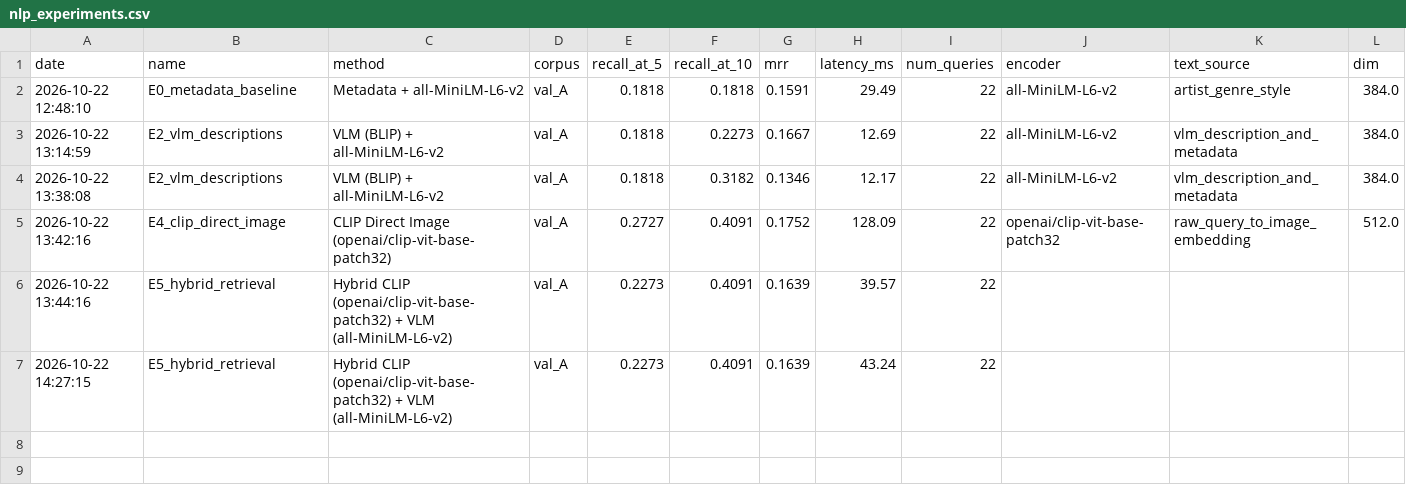
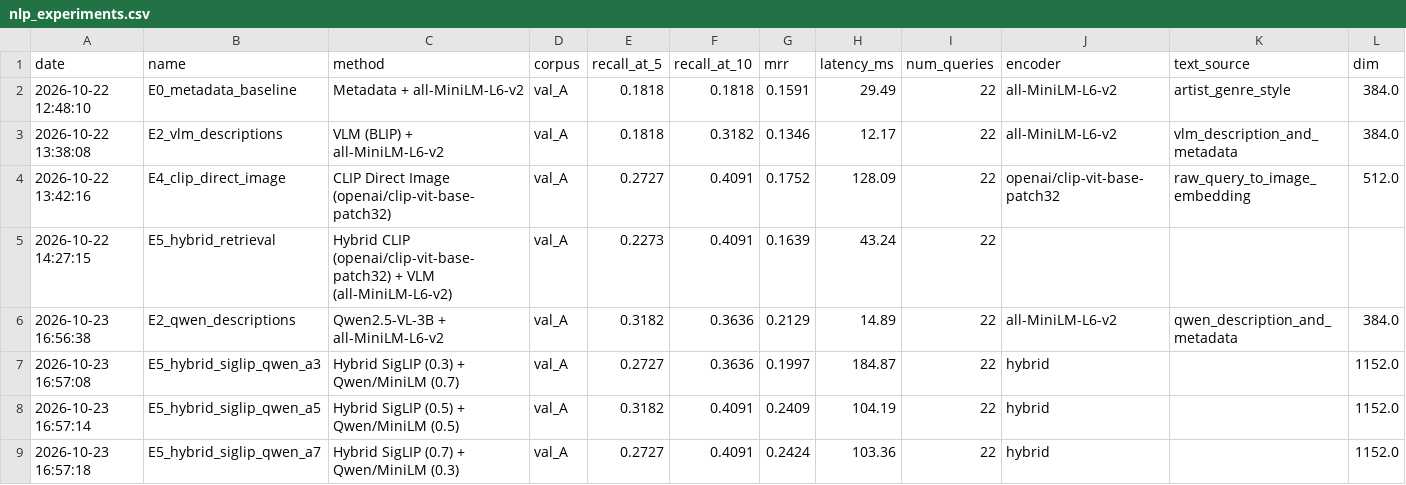
Before and after one commit to Xenodion/deep-learning-project-waerniers-lamy, a CSV file: results/nlp_experiments.csv, drawn as a sheet; only a part is shown; removed rows and columns are numbered as before the commit, all else as after; rows hold the shown columns only; the diff names each change by its address in the sheet, - before the commit and + after, or states it on an @@ line.

Commit message:
chore(nlp): snapshot v0 ladder before evaluation-protocol pivot
Last state of the v0 recommendation ladder (Qwen2.5-VL-3B val descriptions,
SigLIP hybrid runs, corpus-filtered benchmark), committed for traceability only.

Why we pivot: an audit of benchmark.py shows the v0 ground truth was not built
by looking at the paintings, so none of the v0 numbers can be trusted.
- 13 of 74 relevant_ids do not exist in the dataset, 11 are outside val,
  7 have the wrong genre (e.g. "Virgin Mary holding baby Jesus" -> a landscape).
- The same ids are recycled across unrelated queries (Gauguin still life ==
  flower vase == fruit bowl; Cortes == busy boulevard).
- The corpus filter added here silently drops missing targets instead of
  fixing them.
- 2-5 relevant ids per query out of 96 paintings per genre: qrels are heavily
  incomplete, so Recall@k penalises systems that find unlisted matches.
- 22 queries: one query = 4.5 Recall points, no confidence intervals, and the
  hybrid alpha was tuned on the same queries it is reported on.

Next commits replace this with a blind, pooled, graded relevance protocol
(nDCG@5 primary), dev/test query split, paired significance tests, and a
single evaluation entry point; v0 results are archived as biased.

```diff
--- a/results/nlp_experiments.csv
+++ b/results/nlp_experiments.csv
-row 3: 2026-10-22 13:14:59 | E2_vlm_descriptions | VLM (BLIP) + all-MiniLM-L6-v2 | val_A | 0.1818 | 0.2273 | 0.1667 | 12.69 | 22 | all-MiniLM-L6-v2 | vlm_description_and_metadata | 384.0
-row 6: 2026-10-22 13:44:16 | E5_hybrid_retrieval | Hybrid CLIP (openai/clip-vit-base-patch32) + VLM (all-MiniLM-L6-v2) | val_A | 0.2273 | 0.4091 | 0.1639 | 39.57 | 22
+row 6: 2026-10-23 16:56:38 | E2_qwen_descriptions | Qwen2.5-VL-3B + all-MiniLM-L6-v2 | val_A | 0.3182 | 0.3636 | 0.2129 | 14.89 | 22 | all-MiniLM-L6-v2 | qwen_description_and_metadata | 384.0
+row 7: 2026-10-23 16:57:08 | E5_hybrid_siglip_qwen_a3 | Hybrid SigLIP (0.3) + Qwen/MiniLM (0.7) | val_A | 0.2727 | 0.3636 | 0.1997 | 184.87 | 22 | hybrid |  | 1152.0
+row 8: 2026-10-23 16:57:14 | E5_hybrid_siglip_qwen_a5 | Hybrid SigLIP (0.5) + Qwen/MiniLM (0.5) | val_A | 0.3182 | 0.4091 | 0.2409 | 104.19 | 22 | hybrid |  | 1152.0
+row 9: 2026-10-23 16:57:18 | E5_hybrid_siglip_qwen_a7 | Hybrid SigLIP (0.7) + Qwen/MiniLM (0.3) | val_A | 0.2727 | 0.4091 | 0.2424 | 103.36 | 22 | hybrid |  | 1152.0
```
Also changed, not shown: 4 other files.
